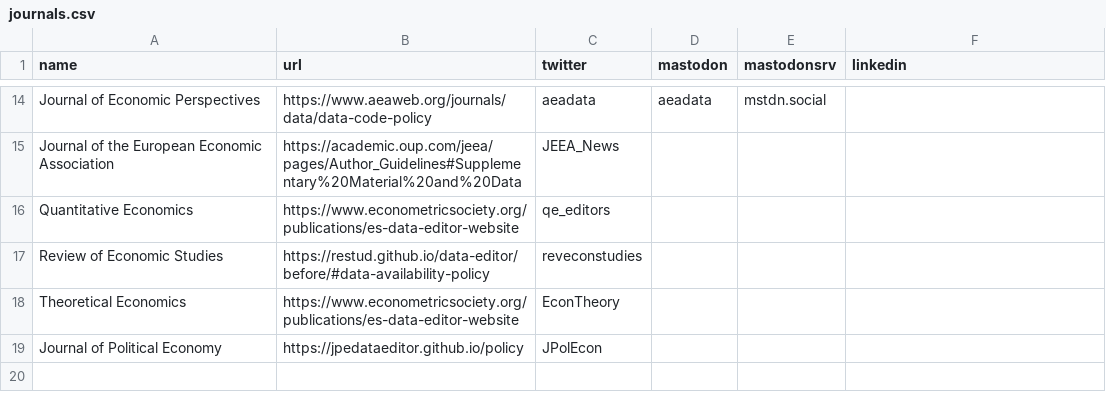
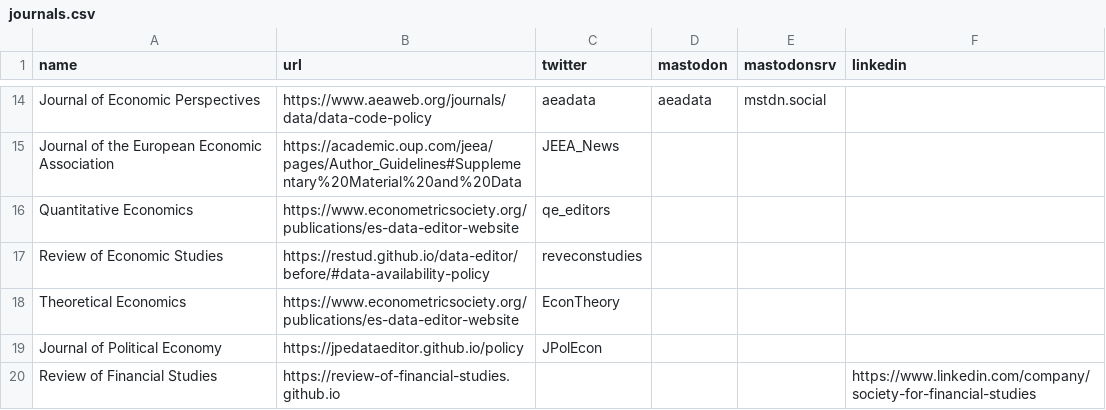
Before and after one commit to social-science-data-editors/DCAS, a CSV file: _data/journals.csv, drawn as a sheet; only a part is shown, gaps mark what is left out.

Commit message:
Add Review of Financial Studies to _data/journals.csv

```diff
--- a/_data/journals.csv
+++ b/_data/journals.csv
@@ -19 +19,2 @@ Theoretical Economics,https://www.econometricsociety.org/publications/es-data-ed
 Journal of Political Economy,https://jpedataeditor.github.io/policy,JPolEcon,,,
+Review of Financial Studies,https://review-of-financial-studies.github.io,,,,https://www.linkedin.com/company/society-for-financial-studies
```
